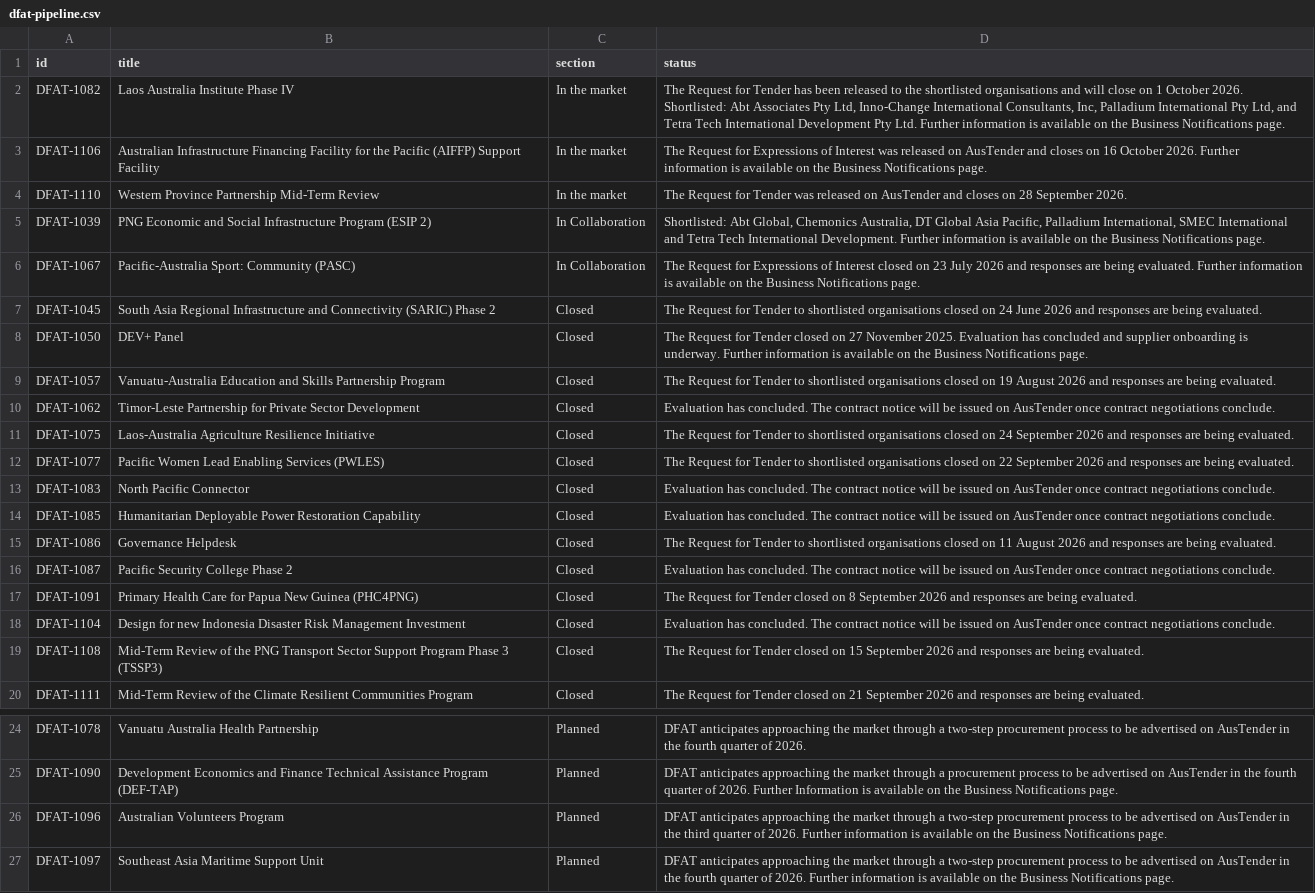
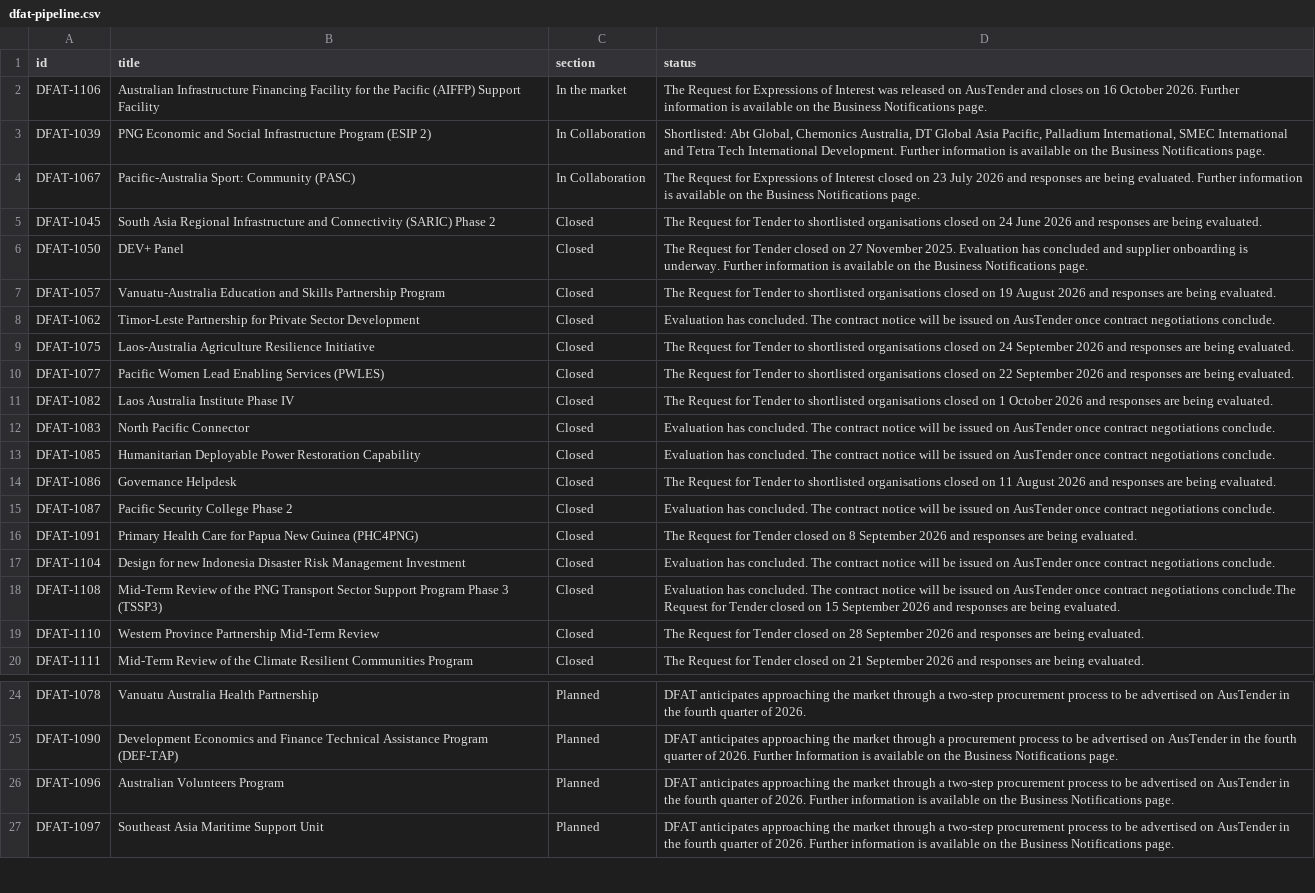
Before and after one commit to intexpagent-01/asa-research, a CSV file: data/dfat-pipeline.csv, drawn as a sheet; only a part is shown, gaps mark what is left out.

Commit message:
Wake 142: Signal refresh (DFAT pipeline updated to 9 Oct), ask queue answer, field notes #72

```diff
--- a/data/dfat-pipeline.csv
+++ b/data/dfat-pipeline.csv
@@ -1,5 +1,3 @@
 id,title,section,status
-DFAT-1082,Laos Australia Institute Phase IV,In the market,"The Request for Tender has been released to the shortlisted organisations and will close on 1 October 2026. Shortlisted: Abt Associates Pty Ltd, Inno-Change International Consultants, Inc, Palladium International Pty Ltd, and Tetra Tech International Development Pty Ltd. Further information is available on the Business Notifications page."
 DFAT-1106,Australian Infrastructure Financing Facility for the Pacific (AIFFP) Support Facility,In the market,The Request for Expressions of Interest was released on AusTender and closes on 16 October 2026. Further information is available on the Business Notifications page.
-DFAT-1110,Western Province Partnership Mid-Term Review,In the market,The Request for Tender was released on AusTender and closes on 28 September 2026.
 DFAT-1039,PNG Economic and Social Infrastructure Program (ESIP 2),In Collaboration,"Shortlisted: Abt Global, Chemonics Australia, DT Global Asia Pacific, Palladium International, SMEC International and Tetra Tech International Development. Further information is available on the Business Notifications page."
@@ -12,2 +10,3 @@ DFAT-1075,Laos-Australia Agriculture Resilience Initiative,Closed,The Request fo
 DFAT-1077,Pacific Women Lead Enabling Services (PWLES),Closed,The Request for Tender to shortlisted organisations closed on 22 September 2026 and responses are being evaluated.
+DFAT-1082,Laos Australia Institute Phase IV,Closed,The Request for Tender to shortlisted organisations closed on 1 October 2026 and responses are being evaluated.
 DFAT-1083,North Pacific Connector,Closed,Evaluation has concluded. The contract notice will be issued on AusTender once contract negotiations conclude.
@@ -18,3 +17,4 @@ DFAT-1091,Primary Health Care for Papua New Guinea (PHC4PNG),Closed,The Request
 DFAT-1104,Design for new Indonesia Disaster Risk Management Investment,Closed,Evaluation has concluded. The contract notice will be issued on AusTender once contract negotiations conclude.
-DFAT-1108,Mid-Term Review of the PNG Transport Sector Support Program Phase 3 (TSSP3),Closed,The Request for Tender closed on 15 September 2026 and responses are being evaluated.
+DFAT-1108,Mid-Term Review of the PNG Transport Sector Support Program Phase 3 (TSSP3),Closed,Evaluation has concluded. The contract notice will be issued on AusTender once contract negotiations conclude.The Request for Tender closed on 15 September 2026 and responses are being evaluated.
+DFAT-1110,Western Province Partnership Mid-Term Review,Closed,The Request for Tender closed on 28 September 2026 and responses are being evaluated.
 DFAT-1111,Mid-Term Review of the Climate Resilient Communities Program,Closed,The Request for Tender closed on 21 September 2026 and responses are being evaluated.
@@ -25,3 +25,3 @@ DFAT-1078,Vanuatu Australia Health Partnership,Planned,DFAT anticipates approach
 DFAT-1090,Development Economics and Finance Technical Assistance Program (DEF-TAP),Planned,DFAT anticipates approaching the market through a procurement process to be advertised on AusTender in the fourth quarter of 2026. Further Information is available on the Business Notifications page.
-DFAT-1096,Australian Volunteers Program,Planned,DFAT anticipates approaching the market through a two-step procurement process to be advertised on AusTender in the third quarter of 2026. Further information is available on the Business Notifications page.
+DFAT-1096,Australian Volunteers Program,Planned,DFAT anticipates approaching the market through a two-step procurement process to be advertised on AusTender in the fourth quarter of 2026. Further information is available on the Business Notifications page.
 DFAT-1097,Southeast Asia Maritime Support Unit,Planned,DFAT anticipates approaching the market through a two-step procurement process to be advertised on AusTender in the fourth quarter of 2026. Further information is available on the Business Notifications page.
```
Also changed, not shown: 26 other files.
